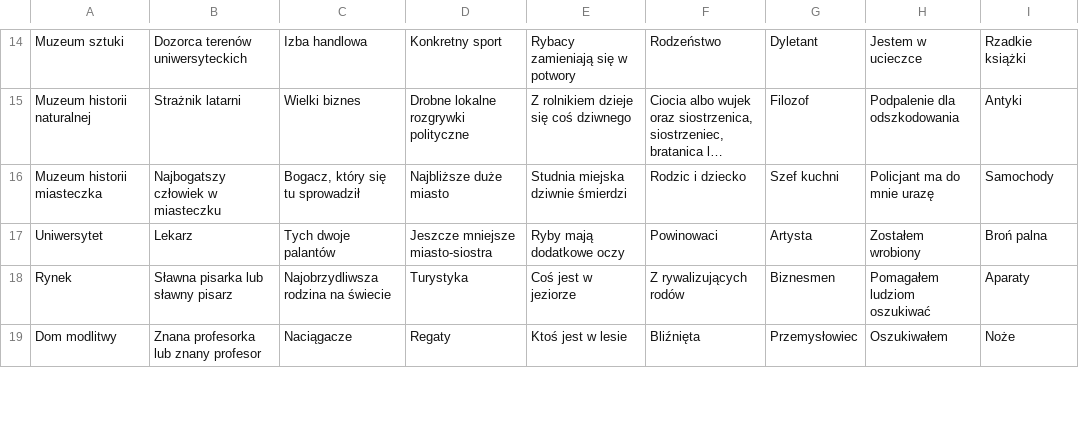
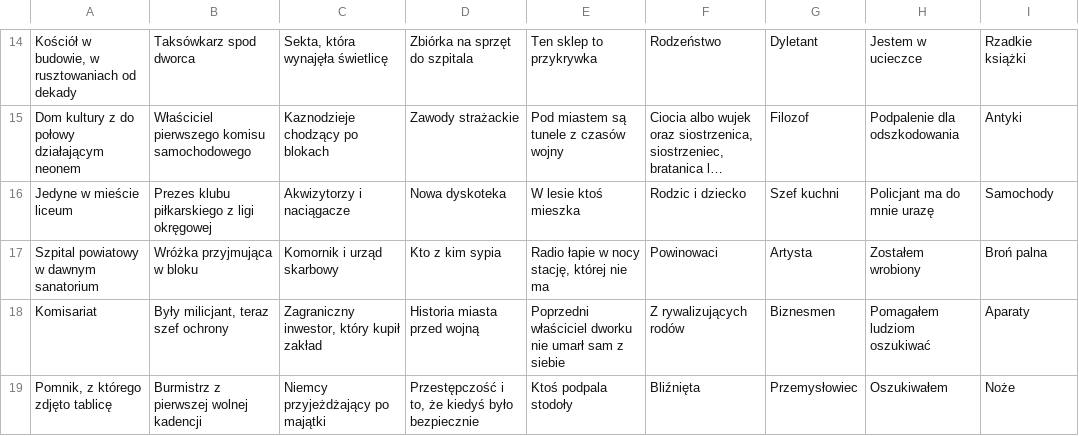
Before and after one commit to edrache/design-skills, a CSV file: PDF_input/FearOfTheUnknown/PL/fotu_d66_tabele_PL_miasteczko_PL90.csv, drawn as a sheet; only a part is shown, gaps mark what is left out; long unchanged cells end in …; the diff covers the shown part only; the diff names each change by its address in the sheet, - before the commit and + after, or states it on an @@ line.

```diff
--- a/PDF_input/FearOfTheUnknown/PL/fotu_d66_tabele_PL_miasteczko_PL90.csv
+++ b/PDF_input/FearOfTheUnknown/PL/fotu_d66_tabele_PL_miasteczko_PL90.csv
-A14: Muzeum sztuki
+A14: Kościół w budowie, w rusztowaniach od dekady
-B14: Dozorca terenów uniwersyteckich
+B14: Taksówkarz spod dworca
-C14: Izba handlowa
+C14: Sekta, która wynajęła świetlicę
-D14: Konkretny sport
+D14: Zbiórka na sprzęt do szpitala
-E14: Rybacy zamieniają się w potwory
+E14: Ten sklep to przykrywka
-A15: Muzeum historii naturalnej
+A15: Dom kultury z do połowy działającym neonem
-B15: Strażnik latarni
+B15: Właściciel pierwszego komisu samochodowego
-C15: Wielki biznes
+C15: Kaznodzieje chodzący po blokach
-D15: Drobne lokalne rozgrywki polityczne
+D15: Zawody strażackie
-E15: Z rolnikiem dzieje się coś dziwnego
+E15: Pod miastem są tunele z czasów wojny
-A16: Muzeum historii miasteczka
+A16: Jedyne w mieście liceum
-B16: Najbogatszy człowiek w miasteczku
+B16: Prezes klubu piłkarskiego z ligi okręgowej
-C16: Bogacz, który się tu sprowadził
+C16: Akwizytorzy i naciągacze
-D16: Najbliższe duże miasto
+D16: Nowa dyskoteka
-E16: Studnia miejska dziwnie śmierdzi
+E16: W lesie ktoś mieszka
-A17: Uniwersytet
+A17: Szpital powiatowy w dawnym sanatorium
-B17: Lekarz
+B17: Wróżka przyjmująca w bloku
-C17: Tych dwoje palantów
+C17: Komornik i urząd skarbowy
-D17: Jeszcze mniejsze miasto-siostra
+D17: Kto z kim sypia
-E17: Ryby mają dodatkowe oczy
+E17: Radio łapie w nocy stację, której nie ma
-A18: Rynek
+A18: Komisariat
-B18: Sławna pisarka lub sławny pisarz
+B18: Były milicjant, teraz szef ochrony
-C18: Najobrzydliwsza rodzina na świecie
+C18: Zagraniczny inwestor, który kupił zakład
-D18: Turystyka
+D18: Historia miasta przed wojną
-E18: Coś jest w jeziorze
+E18: Poprzedni właściciel dworku nie umarł sam z siebie
-A19: Dom modlitwy
+A19: Pomnik, z którego zdjęto tablicę
-B19: Znana profesorka lub znany profesor
+B19: Burmistrz z pierwszej wolnej kadencji
-C19: Naciągacze
+C19: Niemcy przyjeżdżający po majątki
-D19: Regaty
+D19: Przestępczość i to, że kiedyś było bezpiecznie
-E19: Ktoś jest w lesie
+E19: Ktoś podpala stodoły
```
Also changed, not shown: 150 edited cells elsewhere in this file, 30 other files.
